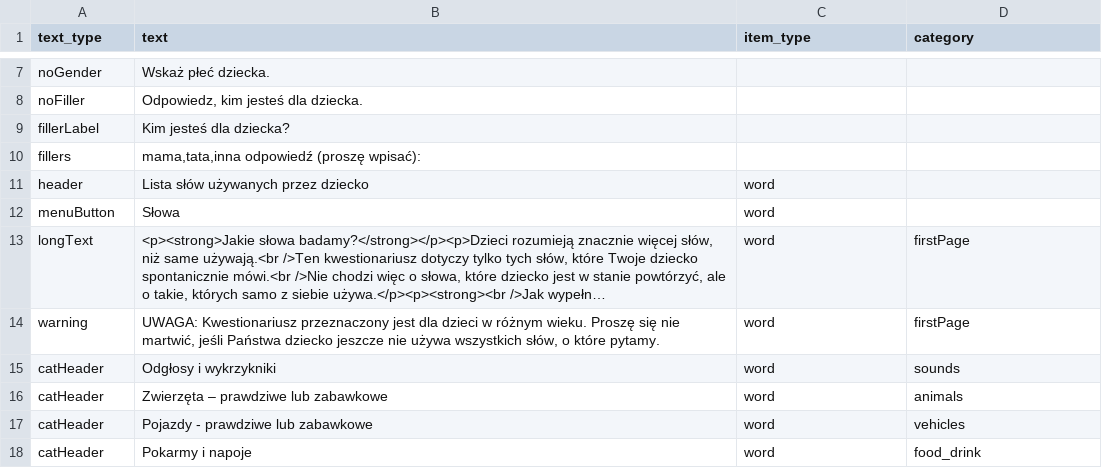
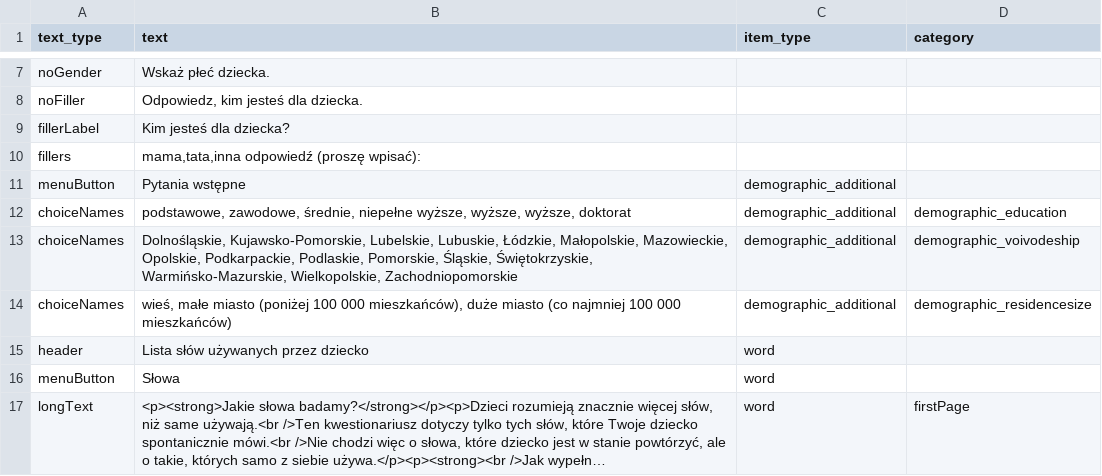
Before and after one commit to pikrol/CDI-online, a CSV file: www/languages/pl/forms/static/ws-gram-p2/translations.csv, drawn as a sheet; only a part is shown, gaps mark what is left out; the shorter side is filled out with more unchanged rows; long unchanged cells end in ….

Commit message:
demographic questions

```diff
--- a/www/languages/pl/forms/static/ws-gram-p2/translations.csv
+++ b/www/languages/pl/forms/static/ws-gram-p2/translations.csv
@@ -10,2 +10,6 @@ fillerLabel;Kim jesteś dla dziecka?;;
 fillers;mama,tata,inna odpowiedź (proszę wpisać):;;
+menuButton;Pytania wstępne;demographic_additional;
+choiceNames;podstawowe, zawodowe, średnie, niepełne wyższe, wyższe, wyższe, doktorat;demographic_additional;demographic_education
+choiceNames;Dolnośląskie, Kujawsko-Pomorskie, Lubelskie, Lubuskie, Łódzkie, Małopolskie, Mazowieckie, Opolskie, Podkarpackie, Podlaskie, Pomorskie, Śląskie, Świętokrzyskie, Warmińsko-Mazurskie, Wielkopolskie, Zachodniopomorskie;demographic_additional;demographic_voivodeship
+choiceNames;wieś, małe miasto (poniżej 100 000 mieszkańców), duże miasto (co najmniej 100 000 mieszkańców);demographic_additional;demographic_residencesize
 header;Lista słów używanych przez dziecko;word;
```
Also changed, not shown: www/languages/pl/forms/static/ws-gram-p2/items.csv, www/languages/pl/forms/static/ws-gram-p2/settings.csv.
